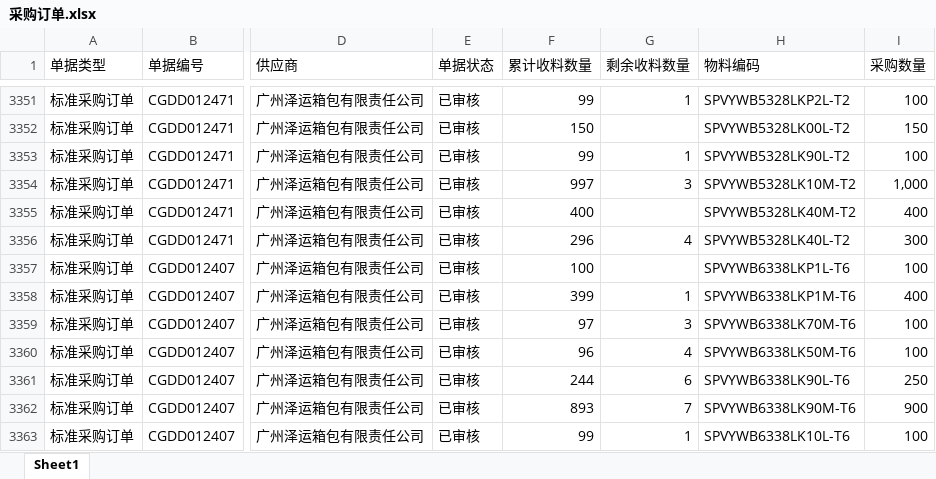
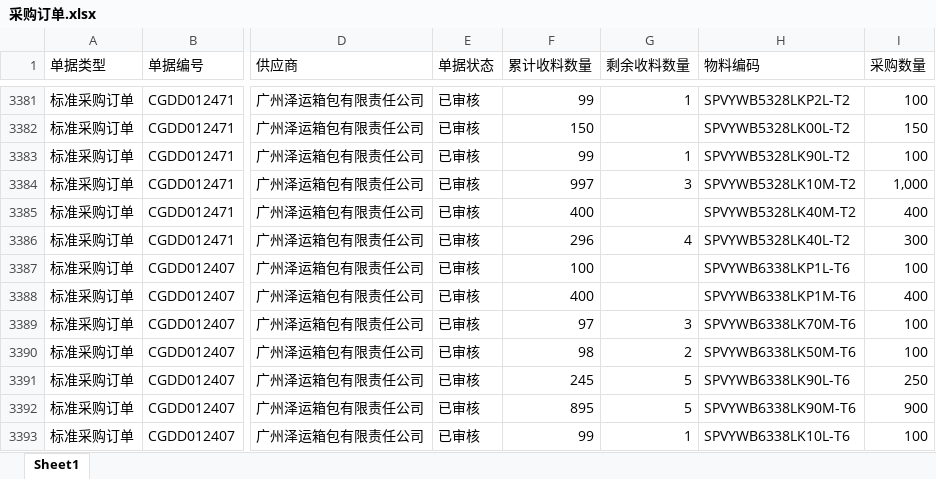
Before and after one commit to yikeqingsongguo/HY.supply-chain-management, an Excel workbook: src/采购订单.xlsx, sheet Sheet1, drawn as a sheet; only a part is shown, gaps mark what is left out; values as stored, in another font and other column widths than the file's, no borders; addresses are those after the commit; the diff covers the shown part only; the diff names each change by its address in the sheet, - before the commit and + after, or states it on an @@ line.

```diff
--- a/src/采购订单.xlsx (sheet Sheet1)
+++ b/src/采购订单.xlsx (sheet Sheet1)
-F3388 (累计收料数量): 399
+F3388 (累计收料数量): 400
-G3388 (剩余收料数量): 1
+G3388 (剩余收料数量): (empty)
-F3390 (累计收料数量): 96
+F3390 (累计收料数量): 98
-G3390 (剩余收料数量): 4
+G3390 (剩余收料数量): 2
-F3391 (累计收料数量): 244
+F3391 (累计收料数量): 245
-G3391 (剩余收料数量): 6
+G3391 (剩余收料数量): 5
-F3392 (累计收料数量): 893
+F3392 (累计收料数量): 895
-G3392 (剩余收料数量): 7
+G3392 (剩余收料数量): 5
```
Also changed, not shown: 33 added rows, 3 removed rows and 14 edited cells elsewhere in this sheet, src/otd_apply.xlsx, src/otd_recv.xlsx, 1 other file.
